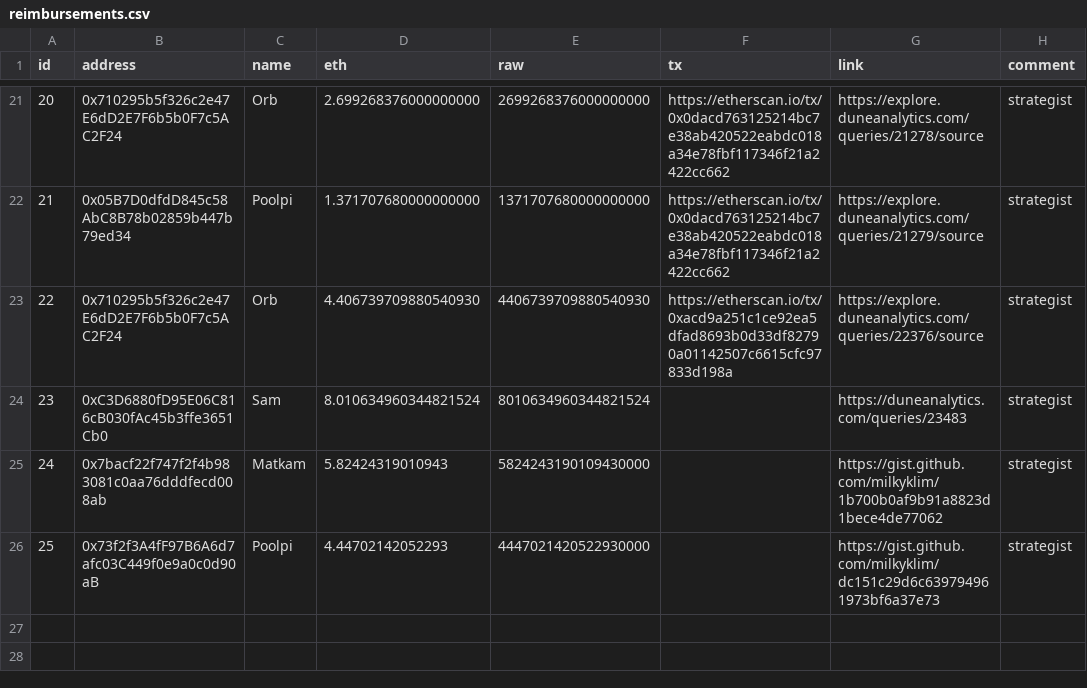
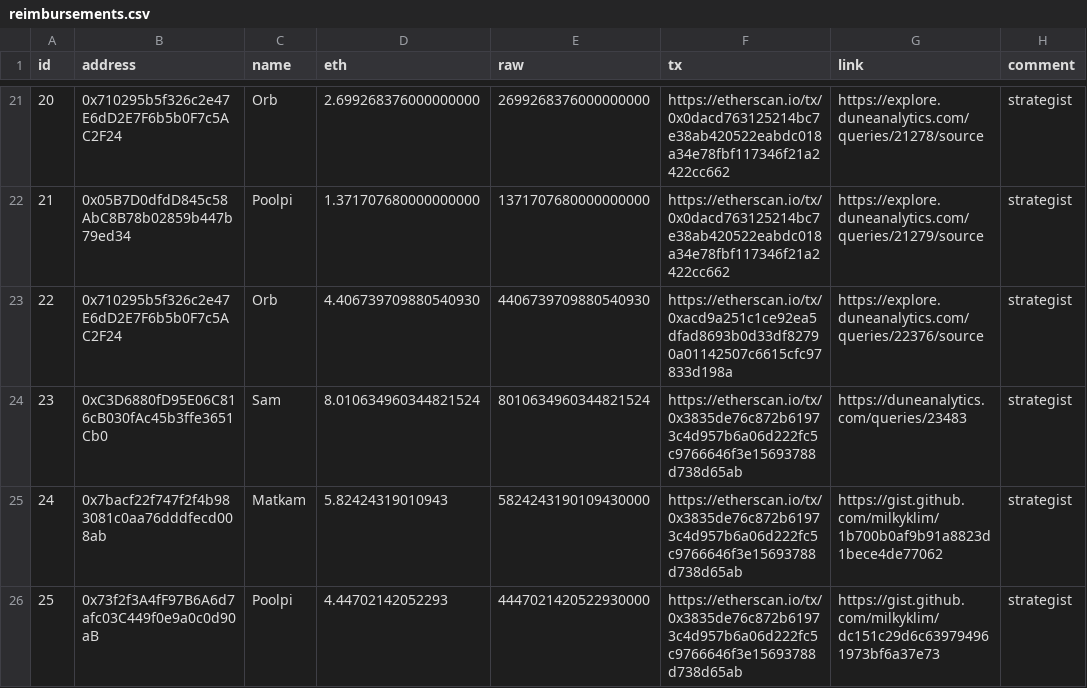
Before and after one commit to yearn/budget, a CSV file: reports/gas/reimbursements.csv, drawn as a sheet; only a part is shown, gaps mark what is left out.

Commit message:
add reimbursement txs

```diff
--- a/reports/gas/reimbursements.csv
+++ b/reports/gas/reimbursements.csv
@@ -23,4 +23,4 @@ id,address,name,eth,raw,tx,link,comment
 22,0x710295b5f326c2e47E6dD2E7F6b5b0F7c5AC2F24,Orb,4.406739709880540930,4406739709880540930,https://etherscan.io/tx/0xacd9a251c1ce92ea5dfad8693b0d33df82790a01142507c6615cfc97833d198a,https://explore.duneanalytics.com/queries/22376/source,strategist
-23,0xC3D6880fD95E06C816cB030fAc45b3ffe3651Cb0,Sam,8.010634960344821524,8010634960344821524,,https://duneanalytics.com/queries/23483,strategist
-24,0x7bacf22f747f2f4b983081c0aa76dddfecd008ab,Matkam,5.82424319010943,5824243190109430000,,https://gist.github.com/milkyklim/1b700b0af9b91a8823d1bece4de77062,strategist
-25,0x73f2f3A4fF97B6A6d7afc03C449f0e9a0c0d90aB,Poolpi,4.44702142052293,4447021420522930000,,https://gist.github.com/milkyklim/dc151c29d6c639794961973bf6a37e73,strategist
+23,0xC3D6880fD95E06C816cB030fAc45b3ffe3651Cb0,Sam,8.010634960344821524,8010634960344821524,https://etherscan.io/tx/0x3835de76c872b61973c4d957b6a06d222fc5c9766646f3e15693788d738d65ab,https://duneanalytics.com/queries/23483,strategist
+24,0x7bacf22f747f2f4b983081c0aa76dddfecd008ab,Matkam,5.82424319010943,5824243190109430000,https://etherscan.io/tx/0x3835de76c872b61973c4d957b6a06d222fc5c9766646f3e15693788d738d65ab,https://gist.github.com/milkyklim/1b700b0af9b91a8823d1bece4de77062,strategist
+25,0x73f2f3A4fF97B6A6d7afc03C449f0e9a0c0d90aB,Poolpi,4.44702142052293,4447021420522930000,https://etherscan.io/tx/0x3835de76c872b61973c4d957b6a06d222fc5c9766646f3e15693788d738d65ab,https://gist.github.com/milkyklim/dc151c29d6c639794961973bf6a37e73,strategist
```
